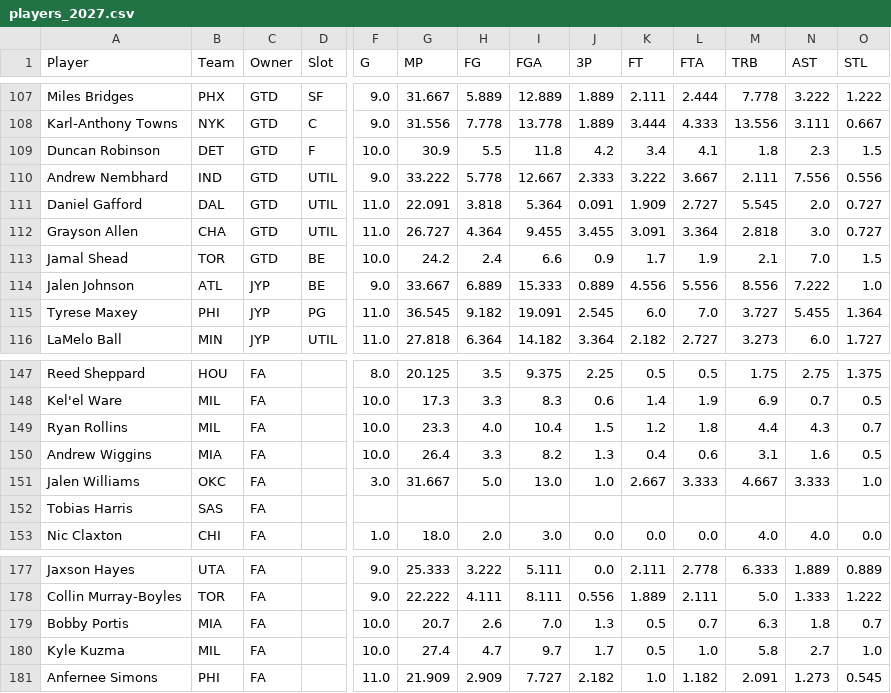
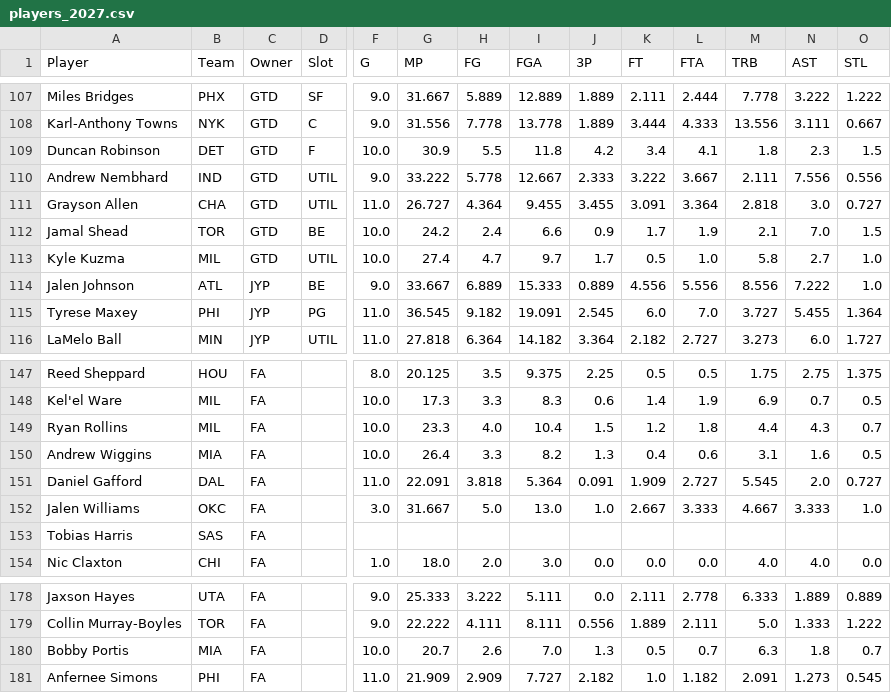
Before and after one commit to bconspicuous/hoops-board, a CSV file: ten/data/players_2027.csv, drawn as a sheet; only a part is shown, gaps mark what is left out; removed rows and columns are numbered as before the commit, all else as after; rows hold the shown columns only; the diff names each change by its address in the sheet, - before the commit and + after, or states it on an @@ line.

```diff
--- a/ten/data/players_2027.csv
+++ b/ten/data/players_2027.csv
-row 111: Daniel Gafford | DAL | GTD | UTIL | 11.0 | 22.091 | 3.818 | 5.364 | 0.091 | 1.909 | 2.727 | 5.545 | 2.0 | 0.727
+row 113: Kyle Kuzma | MIL | GTD | UTIL | 10.0 | 27.4 | 4.7 | 9.7 | 1.7 | 0.5 | 1.0 | 5.8 | 2.7 | 1.0
+row 151: Daniel Gafford | DAL | FA |  | 11.0 | 22.091 | 3.818 | 5.364 | 0.091 | 1.909 | 2.727 | 5.545 | 2.0 | 0.727
-row 180: Kyle Kuzma | MIL | FA |  | 10.0 | 27.4 | 4.7 | 9.7 | 1.7 | 0.5 | 1.0 | 5.8 | 2.7 | 1.0
```
Also changed, not shown: 9 other files.
